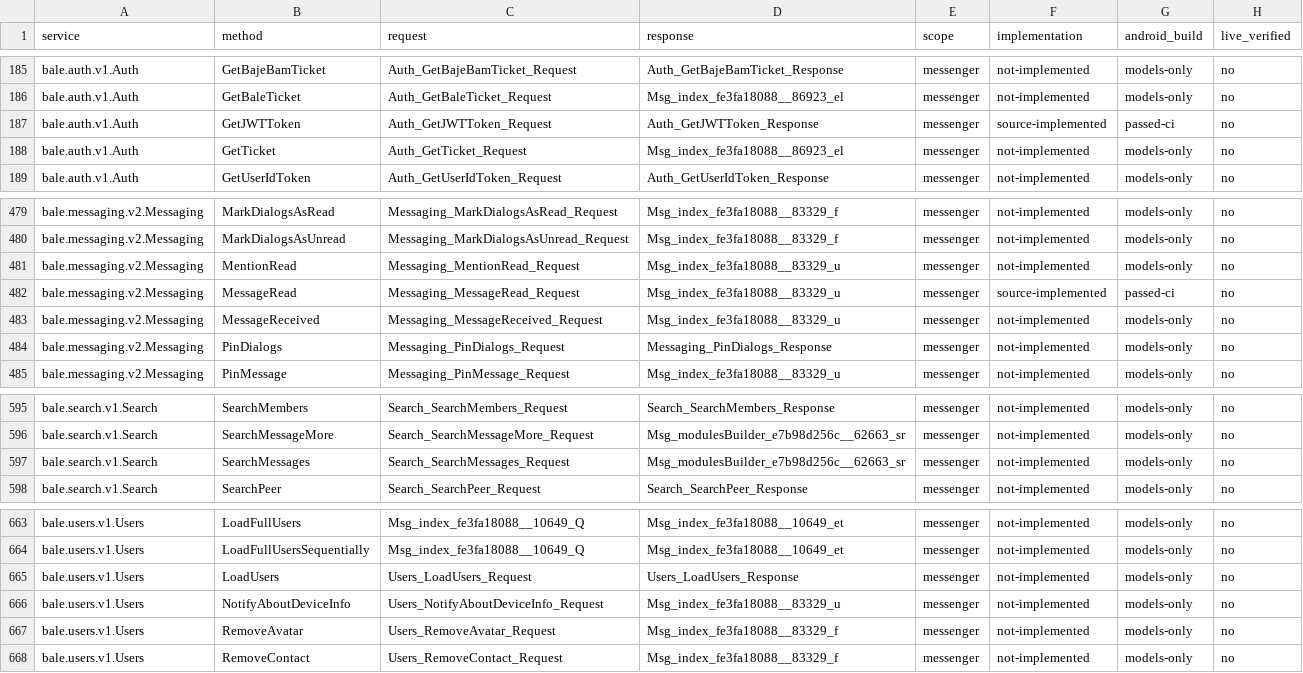
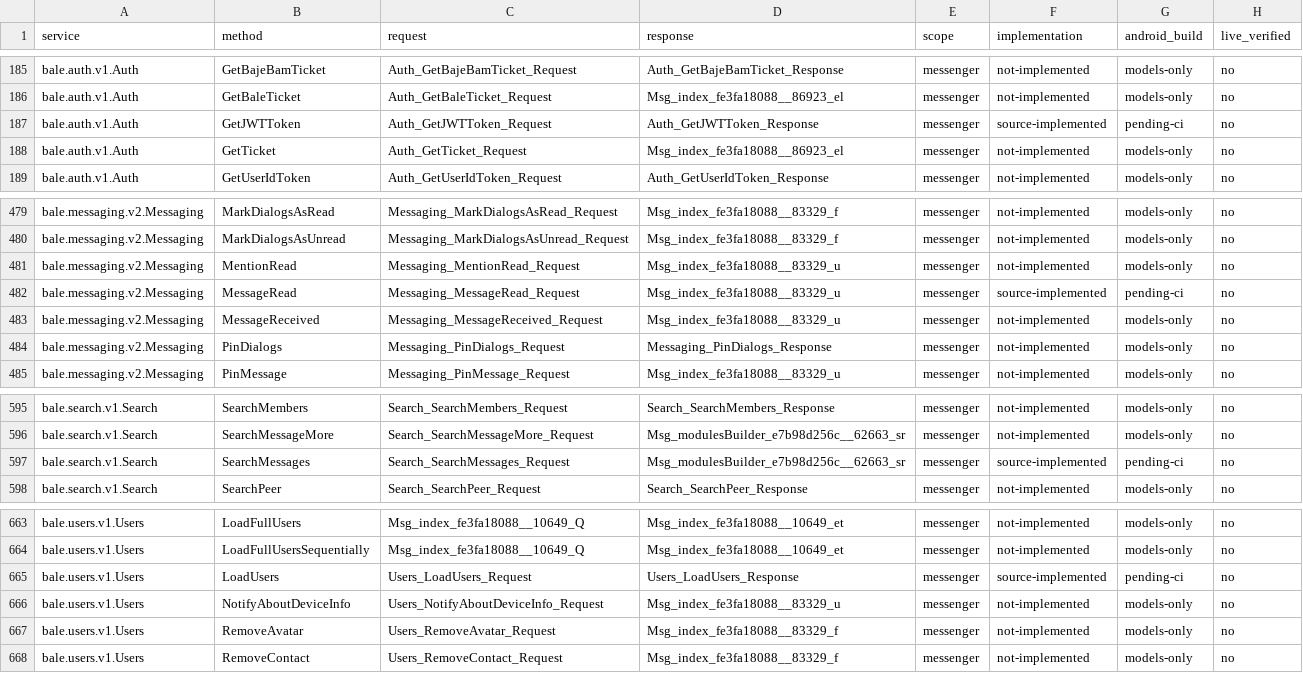
Before and after one commit to romankolov/bale-android, a CSV file: docs/rpc-coverage.csv, drawn as a sheet; only a part is shown, gaps mark what is left out; the diff covers the shown part only.

```diff
--- a/docs/rpc-coverage.csv
+++ b/docs/rpc-coverage.csv
@@ -186,3 +186,3 @@ bale.auth.v1.Auth,GetBajeBamTicket,Auth_GetBajeBamTicket_Request,Auth_GetBajeBam
 bale.auth.v1.Auth,GetBaleTicket,Auth_GetBaleTicket_Request,Msg_index_fe3fa18088__86923_el,messenger,not-implemented,models-only,no
-bale.auth.v1.Auth,GetJWTToken,Auth_GetJWTToken_Request,Auth_GetJWTToken_Response,messenger,source-implemented,passed-ci,no
+bale.auth.v1.Auth,GetJWTToken,Auth_GetJWTToken_Request,Auth_GetJWTToken_Response,messenger,source-implemented,pending-ci,no
 bale.auth.v1.Auth,GetTicket,Auth_GetTicket_Request,Msg_index_fe3fa18088__86923_el,messenger,not-implemented,models-only,no
@@ -481,3 +481,3 @@ bale.messaging.v2.Messaging,MarkDialogsAsUnread,Messaging_MarkDialogsAsUnread_Re
 bale.messaging.v2.Messaging,MentionRead,Messaging_MentionRead_Request,Msg_index_fe3fa18088__83329_u,messenger,not-implemented,models-only,no
-bale.messaging.v2.Messaging,MessageRead,Messaging_MessageRead_Request,Msg_index_fe3fa18088__83329_u,messenger,source-implemented,passed-ci,no
+bale.messaging.v2.Messaging,MessageRead,Messaging_MessageRead_Request,Msg_index_fe3fa18088__83329_u,messenger,source-implemented,pending-ci,no
 bale.messaging.v2.Messaging,MessageReceived,Messaging_MessageReceived_Request,Msg_index_fe3fa18088__83329_u,messenger,not-implemented,models-only,no
@@ -596,3 +596,3 @@ bale.search.v1.Search,SearchMembers,Search_SearchMembers_Request,Search_SearchMe
 bale.search.v1.Search,SearchMessageMore,Search_SearchMessageMore_Request,Msg_modulesBuilder_e7b98d256c__62663_sr,messenger,not-implemented,models-only,no
-bale.search.v1.Search,SearchMessages,Search_SearchMessages_Request,Msg_modulesBuilder_e7b98d256c__62663_sr,messenger,not-implemented,models-only,no
+bale.search.v1.Search,SearchMessages,Search_SearchMessages_Request,Msg_modulesBuilder_e7b98d256c__62663_sr,messenger,source-implemented,pending-ci,no
 bale.search.v1.Search,SearchPeer,Search_SearchPeer_Request,Search_SearchPeer_Response,messenger,not-implemented,models-only,no
@@ -664,3 +664,3 @@ bale.users.v1.Users,LoadFullUsers,Msg_index_fe3fa18088__10649_Q,Msg_index_fe3fa1
 bale.users.v1.Users,LoadFullUsersSequentially,Msg_index_fe3fa18088__10649_Q,Msg_index_fe3fa18088__10649_et,messenger,not-implemented,models-only,no
-bale.users.v1.Users,LoadUsers,Users_LoadUsers_Request,Users_LoadUsers_Response,messenger,not-implemented,models-only,no
+bale.users.v1.Users,LoadUsers,Users_LoadUsers_Request,Users_LoadUsers_Response,messenger,source-implemented,pending-ci,no
 bale.users.v1.Users,NotifyAboutDeviceInfo,Users_NotifyAboutDeviceInfo_Request,Msg_index_fe3fa18088__83329_u,messenger,not-implemented,models-only,no
```
Also changed, not shown: 23 edited cells elsewhere in this file, 25 other files.
